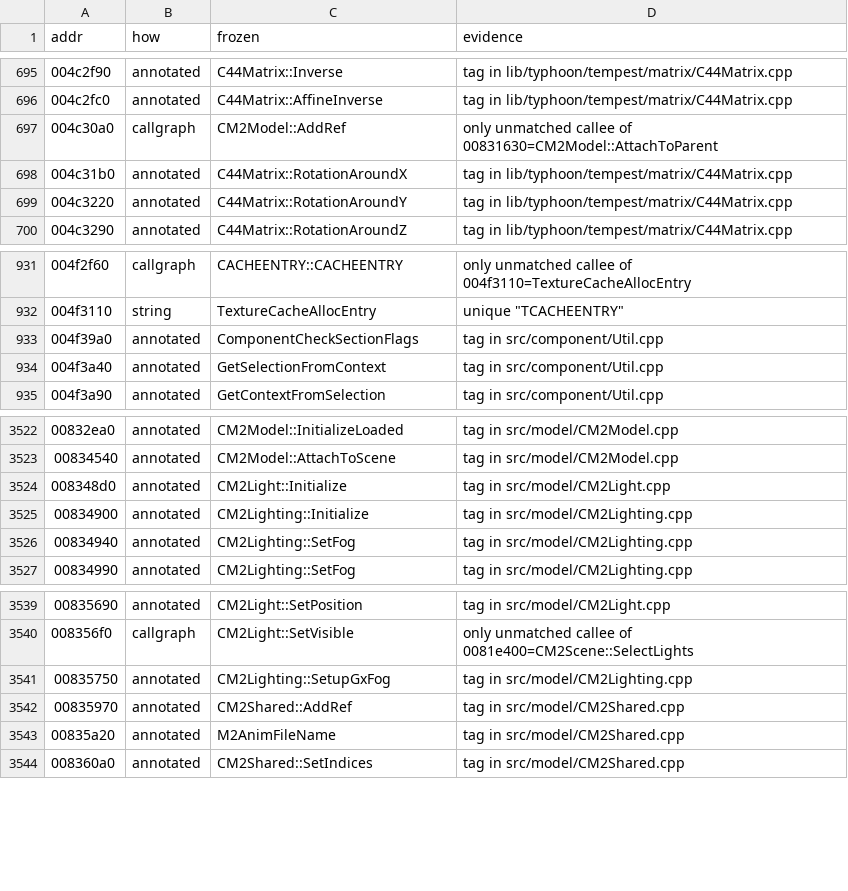
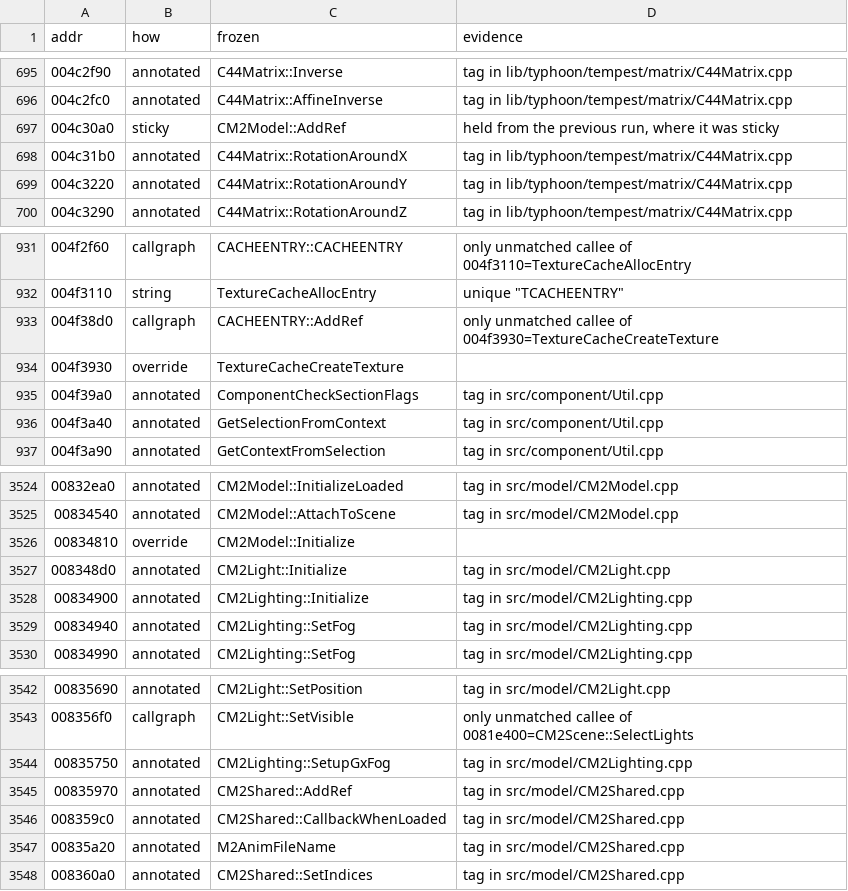
Before and after one commit to zeruth/FrozenClient, a TSV file: tools/recomp/data/matches.tsv, drawn as a sheet; only a part is shown, gaps mark what is left out.

```diff
--- a/tools/recomp/data/matches.tsv
+++ b/tools/recomp/data/matches.tsv
@@ -696,3 +696,3 @@ addr	how	frozen	evidence
 004c2fc0	annotated	C44Matrix::AffineInverse	tag in lib/typhoon/tempest/matrix/C44Matrix.cpp
-004c30a0	callgraph	CM2Model::AddRef	only unmatched callee of 00831630=CM2Model::AttachToParent
+004c30a0	sticky	CM2Model::AddRef	held from the previous run, where it was sticky
 004c31b0	annotated	C44Matrix::RotationAroundX	tag in lib/typhoon/tempest/matrix/C44Matrix.cpp
@@ -932,2 +932,4 @@ addr	how	frozen	evidence
 004f3110	string	TextureCacheAllocEntry	unique "TCACHEENTRY"
+004f38d0	callgraph	CACHEENTRY::AddRef	only unmatched callee of 004f3930=TextureCacheCreateTexture
+004f3930	override	TextureCacheCreateTexture	
 004f39a0	annotated	ComponentCheckSectionFlags	tag in src/component/Util.cpp
@@ -3523,2 +3525,3 @@ addr	how	frozen	evidence
 00834540	annotated	CM2Model::AttachToScene	tag in src/model/CM2Model.cpp
+00834810	override	CM2Model::Initialize	
 008348d0	annotated	CM2Light::Initialize	tag in src/model/CM2Light.cpp
@@ -3542,2 +3545,3 @@ addr	how	frozen	evidence
 00835970	annotated	CM2Shared::AddRef	tag in src/model/CM2Shared.cpp
+008359c0	annotated	CM2Shared::CallbackWhenLoaded	tag in src/model/CM2Shared.cpp
 00835a20	annotated	M2AnimFileName	tag in src/model/CM2Shared.cpp
```
Also changed, not shown: 9 other files.
